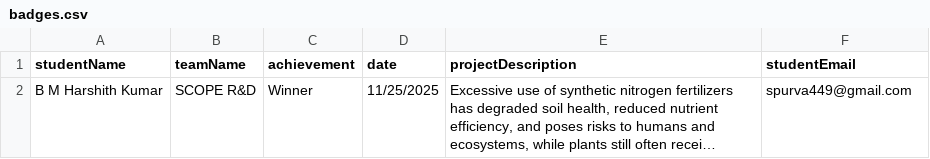
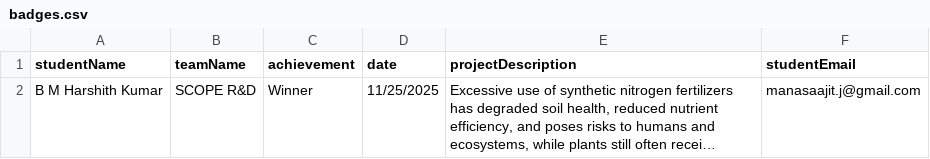
Before and after one commit to purvas2005/SW2_Aug25, a CSV file: Backend/assets/badges.csv, drawn as a sheet; long unchanged cells end in …; the diff names each change by its address in the sheet, - before the commit and + after, or states it on an @@ line.

Commit message:
Email_CSV

```diff
--- a/Backend/assets/badges.csv
+++ b/Backend/assets/badges.csv
-F2 (studentEmail): spurva449@gmail.com
+F2 (studentEmail): manasaajit.j@gmail.com
```
Also changed, not shown: 1 other file.
